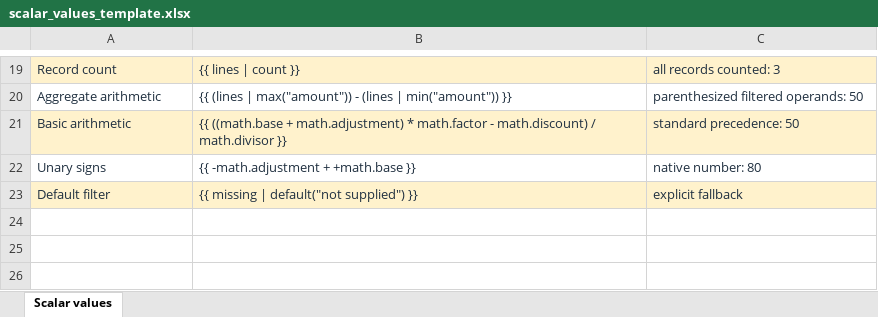
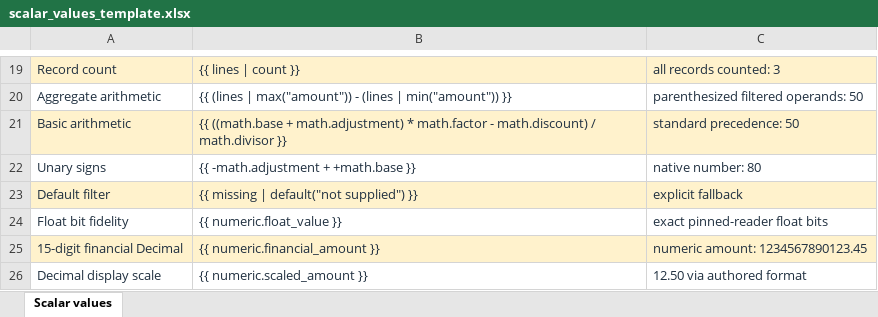
Before and after one commit to Kelv1nG/excel-template-writer, an Excel workbook: samples/scalar_values_template.xlsx, sheet Scalar values, drawn as a sheet; only a part is shown, gaps mark what is left out; values as stored, in another font and other column widths than the file's, no borders; the diff names each change by its address in the sheet, - before the commit and + after, or states it on an @@ line.

Commit message:
docs: demonstrate deterministic numeric writing

```diff
--- a/samples/scalar_values_template.xlsx (sheet Scalar values)
+++ b/samples/scalar_values_template.xlsx (sheet Scalar values)
+row 24: Float bit fidelity | {{ numeric.float_value }} | exact pinned-reader float bits
+row 25: 15-digit financial Decimal | {{ numeric.financial_amount }} | numeric amount: 1234567890123.45
+row 26: Decimal display scale | {{ numeric.scaled_amount }} | 12.50 via authored format
```
Also changed, not shown: samples/polars_dataframe_output.xlsx, samples/polars_dataframe_template.xlsx, 9 other files.
